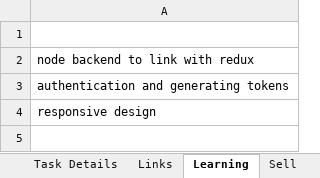
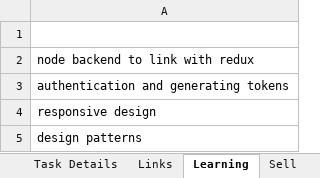
Before and after one commit to aashayvanpal/learning, an Excel workbook: Aaswad Caterers.xlsx, sheet Learning, drawn as a sheet; values as stored, in another font and other column widths than the file's, no borders; the diff names each change by its address in the sheet, - before the commit and + after, or states it on an @@ line.

Commit message:
landing page v1.0.3

```diff
--- a/Aaswad Caterers.xlsx (sheet Learning)
+++ b/Aaswad Caterers.xlsx (sheet Learning)
+row 5: design patterns
```
